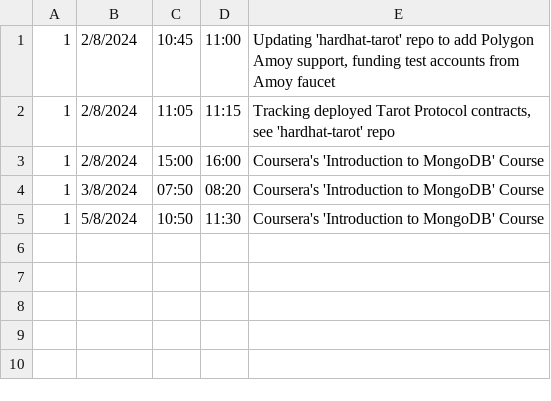
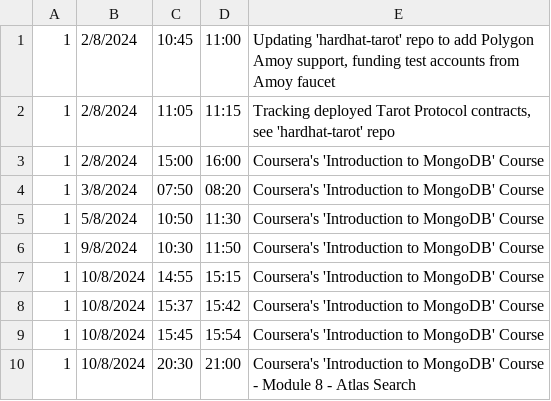
Before and after one commit to nkrsic/learning-2024, a CSV file: August_2024.csv, drawn as a sheet; the diff names each change by its address in the sheet, - before the commit and + after, or states it on an @@ line.

Commit message:
August 10, 2024 updates

```diff
--- a/August_2024.csv
+++ b/August_2024.csv
+row 6: 1 | 9/8/2024 | 10:30 | 11:50 | Coursera's 'Introduction to MongoDB' Course
+row 7: 1 | 10/8/2024 | 14:55 | 15:15 | Coursera's 'Introduction to MongoDB' Course
+row 8: 1 | 10/8/2024 | 15:37 | 15:42 | Coursera's 'Introduction to MongoDB' Course
+row 9: 1 | 10/8/2024 | 15:45 | 15:54 | Coursera's 'Introduction to MongoDB' Course
+row 10: 1 | 10/8/2024 | 20:30 | 21:00 | Coursera's 'Introduction to MongoDB' Course - Module 8 - Atlas Search
```
